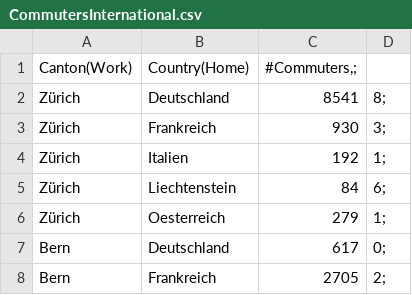
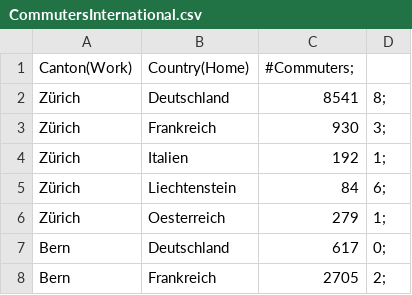
Before and after one commit to cmuenger/versusvirus, a CSV file: Modelling/InputFileSpec/CommutersInternational.csv, drawn as a sheet; only a part is shown.

Commit message:
Update CommutersInternational.csv

```diff
--- a/Modelling/InputFileSpec/CommutersInternational.csv
+++ b/Modelling/InputFileSpec/CommutersInternational.csv
@@ -1,2 +1,2 @@
-Canton(Work),Country(Home),"#Commuters,";
+Canton(Work),Country(Home),#Commuters;
 Zürich,Deutschland,8541,8;
```
